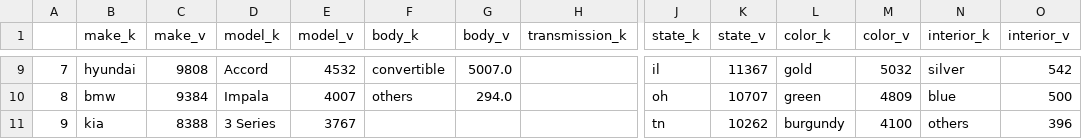
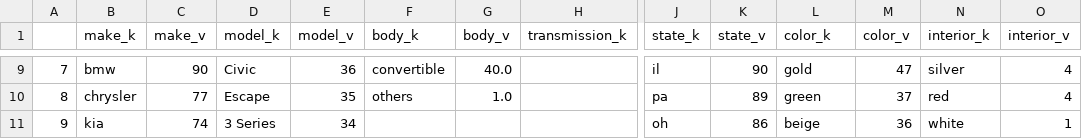
Before and after one commit to Heqijia/CSE332-lab4, a CSV file: data_bar.csv, drawn as a sheet; only a part is shown, gaps mark what is left out; the diff covers the shown part only; the diff names each change by its address in the sheet, - before the commit and + after, or states it on an @@ line.

```diff
--- a/data_bar.csv
+++ b/data_bar.csv
-B9 (make_k): hyundai
+B9 (make_k): bmw
-C9 (make_v): 9808
+C9 (make_v): 90
-D9 (model_k): Accord
+D9 (model_k): Civic
-E9 (model_v): 4532
+E9 (model_v): 36
-G9 (body_v): 5007.0
+G9 (body_v): 40.0
-K9 (state_v): 11367
+K9 (state_v): 90
-M9 (color_v): 5032
+M9 (color_v): 47
-O9 (interior_v): 542
+O9 (interior_v): 4
-B10 (make_k): bmw
+B10 (make_k): chrysler
-C10 (make_v): 9384
+C10 (make_v): 77
-D10 (model_k): Impala
+D10 (model_k): Escape
-E10 (model_v): 4007
+E10 (model_v): 35
-G10 (body_v): 294.0
+G10 (body_v): 1.0
-J10 (state_k): oh
+J10 (state_k): pa
-K10 (state_v): 10707
+K10 (state_v): 89
-M10 (color_v): 4809
+M10 (color_v): 37
-N10 (interior_k): blue
+N10 (interior_k): red
-O10 (interior_v): 500
+O10 (interior_v): 4
-C11 (make_v): 8388
+C11 (make_v): 74
-E11 (model_v): 3767
+E11 (model_v): 34
-J11 (state_k): tn
+J11 (state_k): oh
-K11 (state_v): 10262
+K11 (state_v): 86
-L11 (color_k): burgundy
+L11 (color_k): beige
-M11 (color_v): 4100
+M11 (color_v): 36
-N11 (interior_k): others
+N11 (interior_k): white
-O11 (interior_v): 396
+O11 (interior_v): 1
```
Also changed, not shown: 86 edited cells elsewhere in this file.
